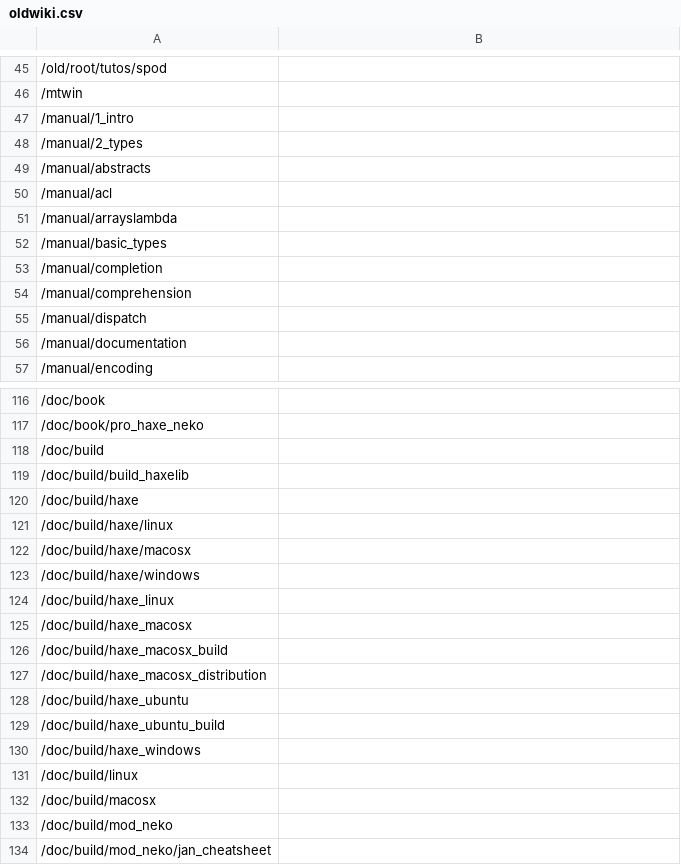
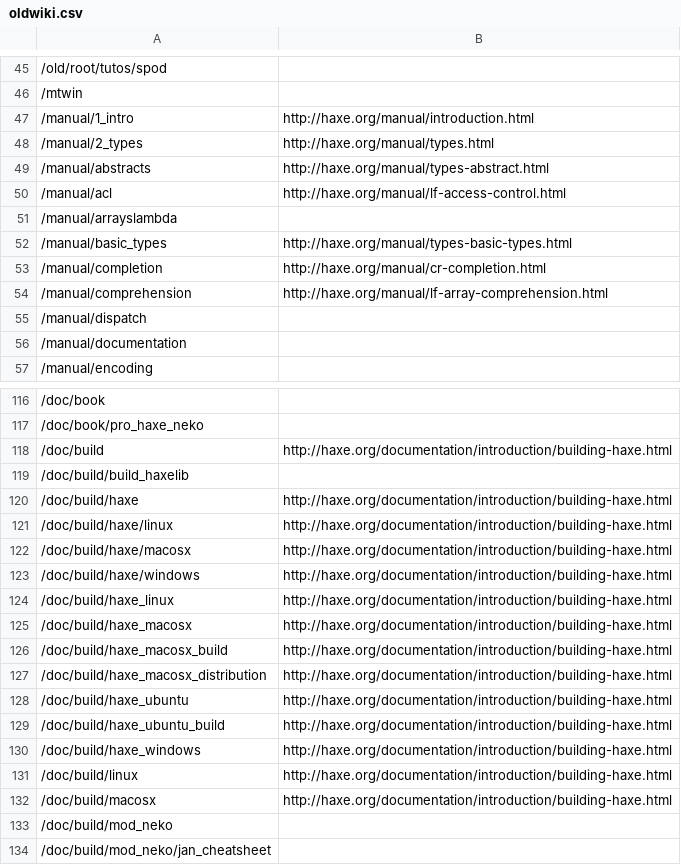
Before and after one commit to HaxeFoundation/haxe.org, a CSV file: www/website-content/oldwiki.csv, drawn as a sheet; only a part is shown, gaps mark what is left out; the diff covers the shown part only.

```diff
--- a/www/website-content/oldwiki.csv
+++ b/www/website-content/oldwiki.csv
@@ -46,10 +46,10 @@
 /mtwin,
-/manual/1_intro,
-/manual/2_types,
-/manual/abstracts,
-/manual/acl,
+/manual/1_intro,http://haxe.org/manual/introduction.html
+/manual/2_types,http://haxe.org/manual/types.html
+/manual/abstracts,http://haxe.org/manual/types-abstract.html
+/manual/acl,http://haxe.org/manual/lf-access-control.html
 /manual/arrayslambda,
-/manual/basic_types,
-/manual/completion,
-/manual/comprehension,
+/manual/basic_types,http://haxe.org/manual/types-basic-types.html
+/manual/completion,http://haxe.org/manual/cr-completion.html
+/manual/comprehension,http://haxe.org/manual/lf-array-comprehension.html
 /manual/dispatch,
@@ -117,17 +117,17 @@
 /doc/book/pro_haxe_neko,
-/doc/build,
+/doc/build,http://haxe.org/documentation/introduction/building-haxe.html
 /doc/build/build_haxelib,
-/doc/build/haxe,
-/doc/build/haxe/linux,
-/doc/build/haxe/macosx,
-/doc/build/haxe/windows,
-/doc/build/haxe_linux,
-/doc/build/haxe_macosx,
-/doc/build/haxe_macosx_build,
-/doc/build/haxe_macosx_distribution,
-/doc/build/haxe_ubuntu,
-/doc/build/haxe_ubuntu_build,
-/doc/build/haxe_windows,
-/doc/build/linux,
-/doc/build/macosx,
+/doc/build/haxe,http://haxe.org/documentation/introduction/building-haxe.html
+/doc/build/haxe/linux,http://haxe.org/documentation/introduction/building-haxe.html
+/doc/build/haxe/macosx,http://haxe.org/documentation/introduction/building-haxe.html
+/doc/build/haxe/windows,http://haxe.org/documentation/introduction/building-haxe.html
+/doc/build/haxe_linux,http://haxe.org/documentation/introduction/building-haxe.html
+/doc/build/haxe_macosx,http://haxe.org/documentation/introduction/building-haxe.html
+/doc/build/haxe_macosx_build,http://haxe.org/documentation/introduction/building-haxe.html
+/doc/build/haxe_macosx_distribution,http://haxe.org/documentation/introduction/building-haxe.html
+/doc/build/haxe_ubuntu,http://haxe.org/documentation/introduction/building-haxe.html
+/doc/build/haxe_ubuntu_build,http://haxe.org/documentation/introduction/building-haxe.html
+/doc/build/haxe_windows,http://haxe.org/documentation/introduction/building-haxe.html
+/doc/build/linux,http://haxe.org/documentation/introduction/building-haxe.html
+/doc/build/macosx,http://haxe.org/documentation/introduction/building-haxe.html
 /doc/build/mod_neko,
```
Also changed, not shown: 58 edited cells elsewhere in this file.
